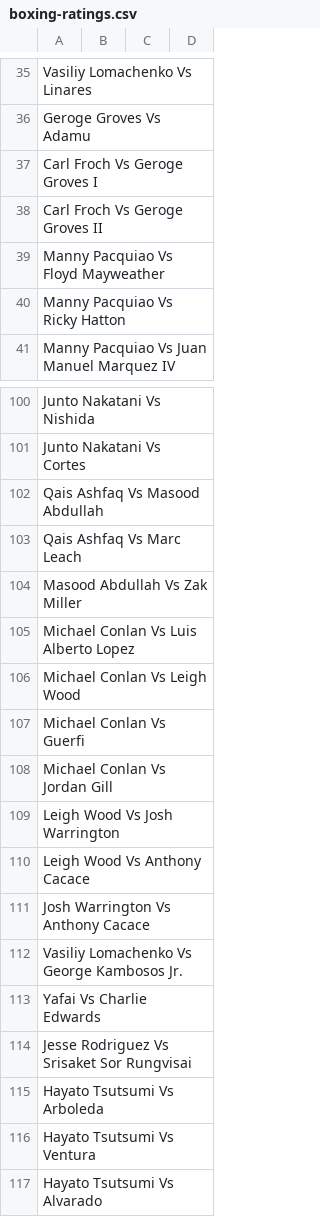
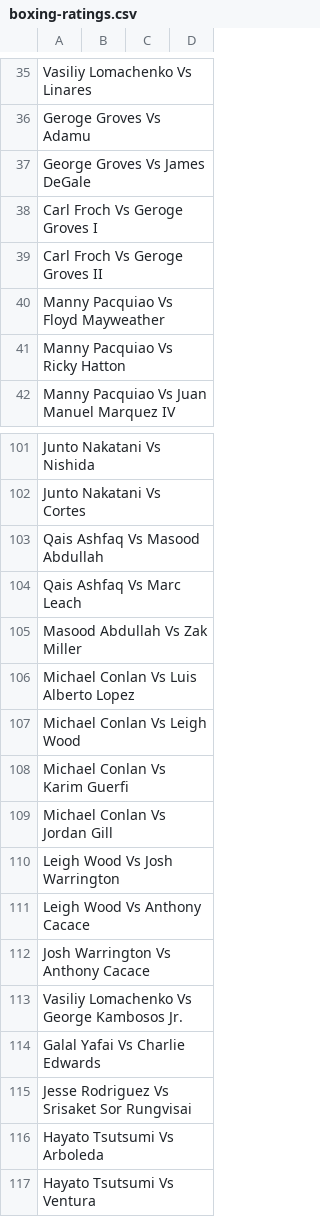
Before and after one commit to tnoel999888/lister, a CSV file: src/data/boxing-ratings.csv, drawn as a sheet; only a part is shown, gaps mark what is left out; the shorter side is filled out with more unchanged rows.

Commit message:
Update boxing-ratings.csv

```diff
--- a/src/data/boxing-ratings.csv
+++ b/src/data/boxing-ratings.csv
@@ -36,2 +36,3 @@ Vasiliy Lomachenko Vs Linares,,,
 Geroge Groves Vs Adamu,,,
+George Groves Vs James DeGale,,,
 Carl Froch Vs Geroge Groves I,,,
@@ -106,3 +107,3 @@ Michael Conlan Vs Luis Alberto Lopez,,,
 Michael Conlan Vs Leigh Wood,,,
-Michael Conlan Vs Guerfi,,,
+Michael Conlan Vs Karim Guerfi,,,
 Michael Conlan Vs Jordan Gill,,,
@@ -112,3 +113,3 @@ Josh Warrington Vs Anthony Cacace,,,
 Vasiliy Lomachenko Vs George Kambosos Jr.,,,
-Yafai Vs Charlie Edwards,,,
+Galal Yafai Vs Charlie Edwards,,,
 Jesse Rodriguez Vs Srisaket Sor Rungvisai,,,
```
